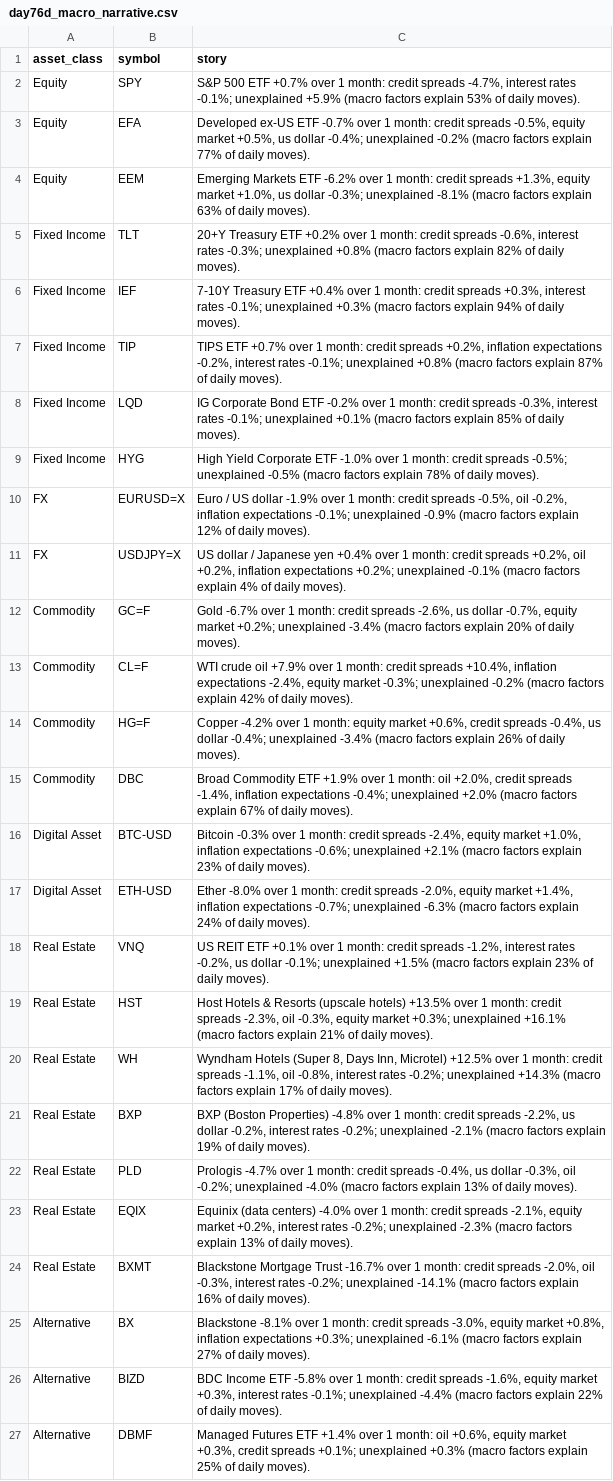
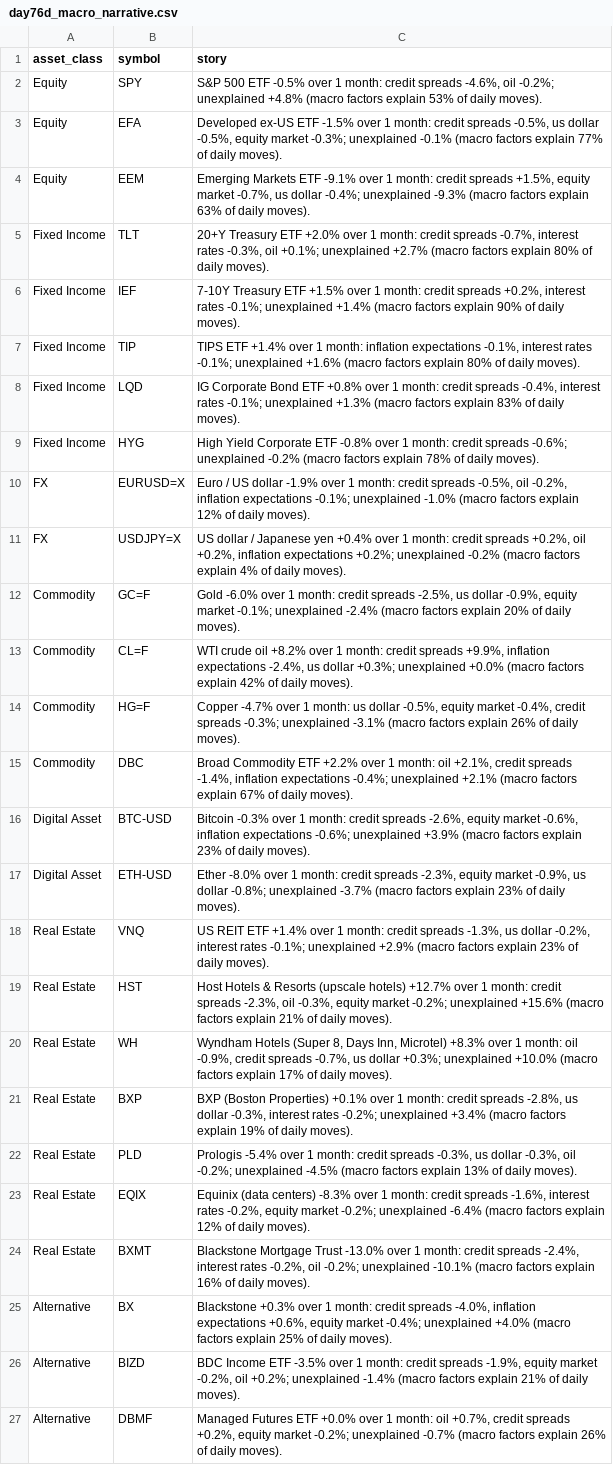
Before and after one commit to Agunp1/AI-Financial-Analyst, a CSV file: day76d_macro_narrative.csv, drawn as a sheet; the diff names each change by its address in the sheet, - before the commit and + after, or states it on an @@ line.

```diff
--- a/day76d_macro_narrative.csv
+++ b/day76d_macro_narrative.csv
-C2 (story): …500 ETF +0.7% over 1 month: credit spreads -4.7%, interest rates -0.1%; unexplained +5.9% (macro factors…
+C2 (story): …500 ETF -0.5% over 1 month: credit spreads -4.6%, oil -0.2%; unexplained +4.8% (macro factors…
-C3 (story): …ex-US ETF -0.7% over 1 month: credit spreads -0.5%, equity market +0.5%, us dollar -0.4%; unexplained -0.2% (macro factors…
+C3 (story): …ex-US ETF -1.5% over 1 month: credit spreads -0.5%, us dollar -0.5%, equity market -0.3%; unexplained -0.1% (macro factors…
-C4 (story): …Markets ETF -6.2% over 1 month: credit spreads +1.3%, equity market +1.0%, us dollar -0.3%; unexplained -8.1% (macro factors…
+C4 (story): …Markets ETF -9.1% over 1 month: credit spreads +1.5%, equity market -0.7%, us dollar -0.4%; unexplained -9.3% (macro factors…
-C5 (story): …Treasury ETF +0.2% over 1 month: credit spreads -0.6%, interest rates -0.3%; unexplained +0.8% (macro factors explain 82% of daily…
+C5 (story): …Treasury ETF +2.0% over 1 month: credit spreads -0.7%, interest rates -0.3%, oil +0.1%; unexplained +2.7% (macro factors explain 80% of daily…
-C6 (story): …Treasury ETF +0.4% over 1 month: credit spreads +0.3%, interest rates -0.1%; unexplained +0.3% (macro factors explain 94% of daily…
+C6 (story): …Treasury ETF +1.5% over 1 month: credit spreads +0.2%, interest rates -0.1%; unexplained +1.4% (macro factors explain 90% of daily…
-C7 (story): TIPS ETF +0.7% over 1 month: credit spreads +0.2%, inflation expectations -0.2%, interest rates -0.1%; unexplained +0.8% (macro factors explain 87% of daily…
+C7 (story): TIPS ETF +1.4% over 1 month: inflation expectations -0.1%, interest rates -0.1%; unexplained +1.6% (macro factors explain 80% of daily…
-C8 (story): …Bond ETF -0.2% over 1 month: credit spreads -0.3%, interest rates -0.1%; unexplained +0.1% (macro factors explain 85% of daily…
+C8 (story): …Bond ETF +0.8% over 1 month: credit spreads -0.4%, interest rates -0.1%; unexplained +1.3% (macro factors explain 83% of daily…
-C9 (story): …Corporate ETF -1.0% over 1 month: credit spreads -0.5%; unexplained -0.5% (macro factors…
+C9 (story): …Corporate ETF -0.8% over 1 month: credit spreads -0.6%; unexplained -0.2% (macro factors…
-C10 (story): …-0.1%; unexplained -0.9% (macro factors…
+C10 (story): …-0.1%; unexplained -1.0% (macro factors…
-C11 (story): …+0.2%; unexplained -0.1% (macro factors…
+C11 (story): …+0.2%; unexplained -0.2% (macro factors…
-C12 (story): Gold -6.7% over 1 month: credit spreads -2.6%, us dollar -0.7%, equity market +0.2%; unexplained -3.4% (macro factors…
+C12 (story): Gold -6.0% over 1 month: credit spreads -2.5%, us dollar -0.9%, equity market -0.1%; unexplained -2.4% (macro factors…
-C13 (story): …crude oil +7.9% over 1 month: credit spreads +10.4%, inflation expectations -2.4%, equity market -0.3%; unexplained -0.2% (macro factors…
+C13 (story): …crude oil +8.2% over 1 month: credit spreads +9.9%, inflation expectations -2.4%, us dollar +0.3%; unexplained +0.0% (macro factors…
-C14 (story): Copper -4.2% over 1 month: equity market +0.6%, credit spreads -0.4%, us dollar -0.4%; unexplained -3.4% (macro factors…
+C14 (story): Copper -4.7% over 1 month: us dollar -0.5%, equity market -0.4%, credit spreads -0.3%; unexplained -3.1% (macro factors…
-C15 (story): …Commodity ETF +1.9% over 1 month: oil +2.0%, credit spreads -1.4%, inflation expectations -0.4%; unexplained +2.0% (macro factors…
+C15 (story): …Commodity ETF +2.2% over 1 month: oil +2.1%, credit spreads -1.4%, inflation expectations -0.4%; unexplained +2.1% (macro factors…
-C16 (story): …credit spreads -2.4%, equity market +1.0%, inflation expectations -0.6%; unexplained +2.1% (macro factors…
+C16 (story): …credit spreads -2.6%, equity market -0.6%, inflation expectations -0.6%; unexplained +3.9% (macro factors…
-C17 (story): …credit spreads -2.0%, equity market +1.4%, inflation expectations -0.7%; unexplained -6.3% (macro factors explain 24% of daily…
+C17 (story): …credit spreads -2.3%, equity market -0.9%, us dollar -0.8%; unexplained -3.7% (macro factors explain 23% of daily…
-C18 (story): …REIT ETF +0.1% over 1 month: credit spreads -1.2%, interest rates -0.2%, us dollar -0.1%; unexplained +1.5% (macro factors…
+C18 (story): …REIT ETF +1.4% over 1 month: credit spreads -1.3%, us dollar -0.2%, interest rates -0.1%; unexplained +2.9% (macro factors…
-C19 (story): …(upscale hotels) +13.5% over 1 month: credit spreads -2.3%, oil -0.3%, equity market +0.3%; unexplained +16.1% (macro factors…
+C19 (story): …(upscale hotels) +12.7% over 1 month: credit spreads -2.3%, oil -0.3%, equity market -0.2%; unexplained +15.6% (macro factors…
-C20 (story): …Inn, Microtel) +12.5% over 1 month: credit spreads -1.1%, oil -0.8%, interest rates -0.2%; unexplained +14.3% (macro factors…
+C20 (story): …Inn, Microtel) +8.3% over 1 month: oil -0.9%, credit spreads -0.7%, us dollar +0.3%; unexplained +10.0% (macro factors…
-C21 (story): …(Boston Properties) -4.8% over 1 month: credit spreads -2.2%, us dollar -0.2%, interest rates -0.2%; unexplained -2.1% (macro factors…
+C21 (story): …(Boston Properties) +0.1% over 1 month: credit spreads -2.8%, us dollar -0.3%, interest rates -0.2%; unexplained +3.4% (macro factors…
-C22 (story): Prologis -4.7% over 1 month: credit spreads -0.4%, us dollar -0.3%, oil -0.2%; unexplained -4.0% (macro factors…
+C22 (story): Prologis -5.4% over 1 month: credit spreads -0.3%, us dollar -0.3%, oil -0.2%; unexplained -4.5% (macro factors…
-C23 (story): …(data centers) -4.0% over 1 month: credit spreads -2.1%, equity market +0.2%, interest rates -0.2%; unexplained -2.3% (macro factors explain 13% of daily…
+C23 (story): …(data centers) -8.3% over 1 month: credit spreads -1.6%, interest rates -0.2%, equity market -0.2%; unexplained -6.4% (macro factors explain 12% of daily…
-C24 (story): …Mortgage Trust -16.7% over 1 month: credit spreads -2.0%, oil -0.3%, interest rates -0.2%; unexplained -14.1% (macro factors…
+C24 (story): …Mortgage Trust -13.0% over 1 month: credit spreads -2.4%, interest rates -0.2%, oil -0.2%; unexplained -10.1% (macro factors…
-C25 (story): Blackstone -8.1% over 1 month: credit spreads -3.0%, equity market +0.8%, inflation expectations +0.3%; unexplained -6.1% (macro factors explain 27% of daily…
+C25 (story): Blackstone +0.3% over 1 month: credit spreads -4.0%, inflation expectations +0.6%, equity market -0.4%; unexplained +4.0% (macro factors explain 25% of daily…
-C26 (story): …Income ETF -5.8% over 1 month: credit spreads -1.6%, equity market +0.3%, interest rates -0.1%; unexplained -4.4% (macro factors explain 22% of daily…
+C26 (story): …Income ETF -3.5% over 1 month: credit spreads -1.9%, equity market -0.2%, oil +0.2%; unexplained -1.4% (macro factors explain 21% of daily…
-C27 (story): …Futures ETF +1.4% over 1 month: oil +0.6%, equity market +0.3%, credit spreads +0.1%; unexplained +0.3% (macro factors explain 25% of daily…
+C27 (story): …Futures ETF +0.0% over 1 month: oil +0.7%, credit spreads +0.2%, equity market -0.2%; unexplained -0.7% (macro factors explain 26% of daily…
```
Also changed, not shown: day69_portfolio_remediation_summary.csv, day76c_asset_analytics.csv, 25 other files.
